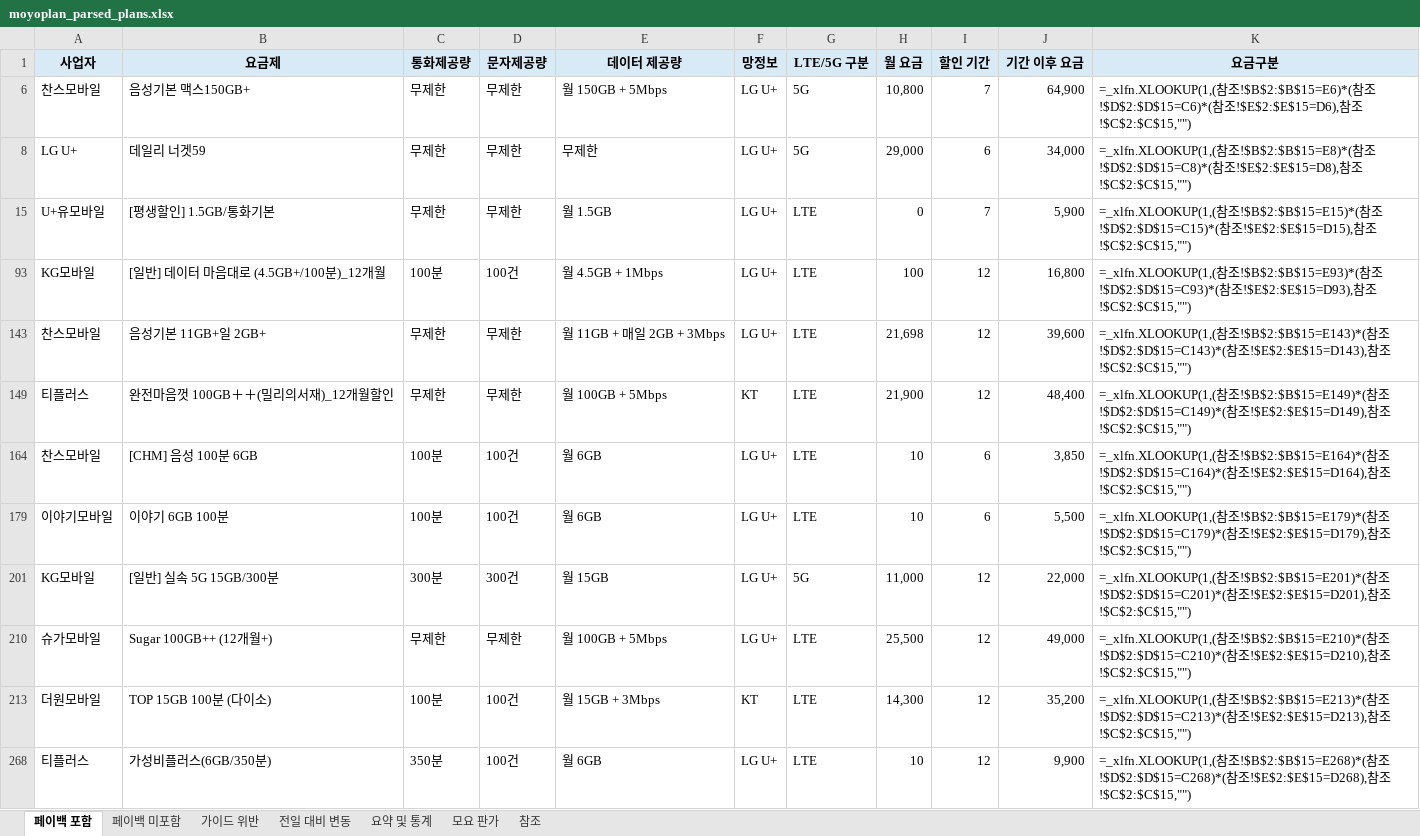
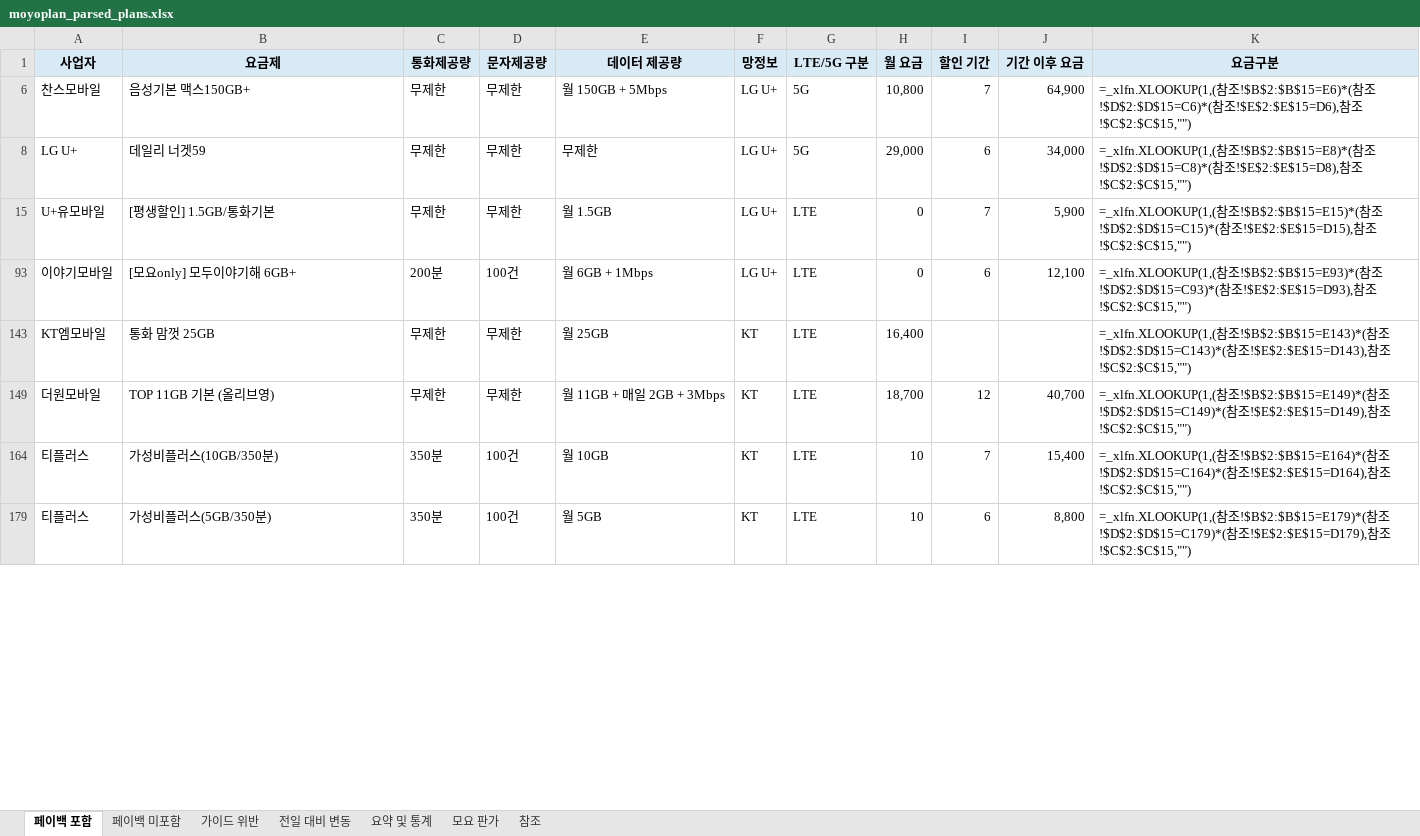
Before and after one commit to kjch444-sketchs/moyoplan-crawler, an Excel workbook: moyoplan_parsed_plans.xlsx, sheet 페이백 포함, drawn as a sheet; only a part is shown; values as stored, in another font and other column widths than the file's, no borders; formulas without a stored value are shown as written; removed rows and columns are numbered as before the commit, all else as after; the diff covers the shown part only; the diff names each change by its address in the sheet, - before the commit and + after, or states it on an @@ line.

```diff
--- a/moyoplan_parsed_plans.xlsx (sheet 페이백 포함)
+++ b/moyoplan_parsed_plans.xlsx (sheet 페이백 포함)
-row 93: KG모바일 | [일반] 데이터 마음대로 (4.5GB+/100분)_12개월 | 100분 | 100건 | 월 4.5GB + 1Mbps | LG U+ | LTE | 100 | 12 | 16,800 | =_xlfn.XLOOKUP(1,(참조!$B$2:$B$15=E93)*(참조!$D$2:$D$15=C93)*(참조!$E$2:$E$15=D93),참조!$C$2:$C$15,"")
-row 143: 찬스모바일 | 음성기본 11GB+일 2GB+ | 무제한 | 무제한 | 월 11GB + 매일 2GB + 3Mbps | LG U+ | LTE | 21,698 | 12 | 39,600 | =_xlfn.XLOOKUP(1,(참조!$B$2:$B$15=E143)*(참조!$D$2:$D$15=C143)*(참조!$E$2:$E$15=D143),참조!$C$2:$C$15,"")
-row 149: 티플러스 | 완전마음껏 100GB＋＋(밀리의서재)_12개월할인 | 무제한 | 무제한 | 월 100GB + 5Mbps | KT | LTE | 21,900 | 12 | 48,400 | =_xlfn.XLOOKUP(1,(참조!$B$2:$B$15=E149)*(참조!$D$2:$D$15=C149)*(참조!$E$2:$E$15=D149),참조!$C$2:$C$15,"")
-row 164: 찬스모바일 | [CHM] 음성 100분 6GB | 100분 | 100건 | 월 6GB | LG U+ | LTE | 10 | 6 | 3,850 | =_xlfn.XLOOKUP(1,(참조!$B$2:$B$15=E164)*(참조!$D$2:$D$15=C164)*(참조!$E$2:$E$15=D164),참조!$C$2:$C$15,"")
-B93 (요금제): 이야기 6GB 100분
+B93 (요금제): [모요only] 모두이야기해 6GB+
-C93 (통화제공량): 100분
+C93 (통화제공량): 200분
-E93 (데이터 제공량): 월 6GB
+E93 (데이터 제공량): 월 6GB + 1Mbps
-H93 (월 요금): 10
+H93 (월 요금): 0
-J93 (기간 이후 요금): 5,500
+J93 (기간 이후 요금): 12,100
-K93 (요금구분): …참조!$B$2:$B$15=E179)*(참조!$D$2:$D$15=C179)*(참조!$E$2:$E$15=D179),참조…
+K93 (요금구분): …참조!$B$2:$B$15=E93)*(참조!$D$2:$D$15=C93)*(참조!$E$2:$E$15=D93),참조…
-row 201: KG모바일 | [일반] 실속 5G 15GB/300분 | 300분 | 300건 | 월 15GB | LG U+ | 5G | 11,000 | 12 | 22,000 | =_xlfn.XLOOKUP(1,(참조!$B$2:$B$15=E201)*(참조!$D$2:$D$15=C201)*(참조!$E$2:$E$15=D201),참조!$C$2:$C$15,"")
-row 210: 슈가모바일 | Sugar 100GB++ (12개월+) | 무제한 | 무제한 | 월 100GB + 5Mbps | LG U+ | LTE | 25,500 | 12 | 49,000 | =_xlfn.XLOOKUP(1,(참조!$B$2:$B$15=E210)*(참조!$D$2:$D$15=C210)*(참조!$E$2:$E$15=D210),참조!$C$2:$C$15,"")
-row 213: 더원모바일 | TOP 15GB 100분 (다이소) | 100분 | 100건 | 월 15GB + 3Mbps | KT | LTE | 14,300 | 12 | 35,200 | =_xlfn.XLOOKUP(1,(참조!$B$2:$B$15=E213)*(참조!$D$2:$D$15=C213)*(참조!$E$2:$E$15=D213),참조!$C$2:$C$15,"")
+row 143: KT엠모바일 | 통화 맘껏 25GB | 무제한 | 무제한 | 월 25GB | KT | LTE | 16,400 |  |  | =_xlfn.XLOOKUP(1,(참조!$B$2:$B$15=E143)*(참조!$D$2:$D$15=C143)*(참조!$E$2:$E$15=D143),참조!$C$2:$C$15,"")
+row 149: 더원모바일 | TOP 11GB 기본 (올리브영) | 무제한 | 무제한 | 월 11GB + 매일 2GB + 3Mbps | KT | LTE | 18,700 | 12 | 40,700 | =_xlfn.XLOOKUP(1,(참조!$B$2:$B$15=E149)*(참조!$D$2:$D$15=C149)*(참조!$E$2:$E$15=D149),참조!$C$2:$C$15,"")
+row 164: 티플러스 | 가성비플러스(10GB/350분) | 350분 | 100건 | 월 10GB | KT | LTE | 10 | 7 | 15,400 | =_xlfn.XLOOKUP(1,(참조!$B$2:$B$15=E164)*(참조!$D$2:$D$15=C164)*(참조!$E$2:$E$15=D164),참조!$C$2:$C$15,"")
-B179 (요금제): 가성비플러스(6GB/350분)
+B179 (요금제): 가성비플러스(5GB/350분)
-E179 (데이터 제공량): 월 6GB
+E179 (데이터 제공량): 월 5GB
-F179 (망정보): LG U+
+F179 (망정보): KT
-I179 (할인 기간): 12
+I179 (할인 기간): 6
-J179 (기간 이후 요금): 9,900
+J179 (기간 이후 요금): 8,800
-K179 (요금구분): …참조!$B$2:$B$15=E268)*(참조!$D$2:$D$15=C268)*(참조!$E$2:$E$15=D268),참조…
+K179 (요금구분): …참조!$B$2:$B$15=E179)*(참조!$D$2:$D$15=C179)*(참조!$E$2:$E$15=D179),참조…
```
Also changed, not shown: 17 added rows, 13 removed rows and 21 edited cells elsewhere in this sheet, sheet 전일 대비 변동, sheet 페이백 미포함, sheet 요약 및 통계, hidden cells.
